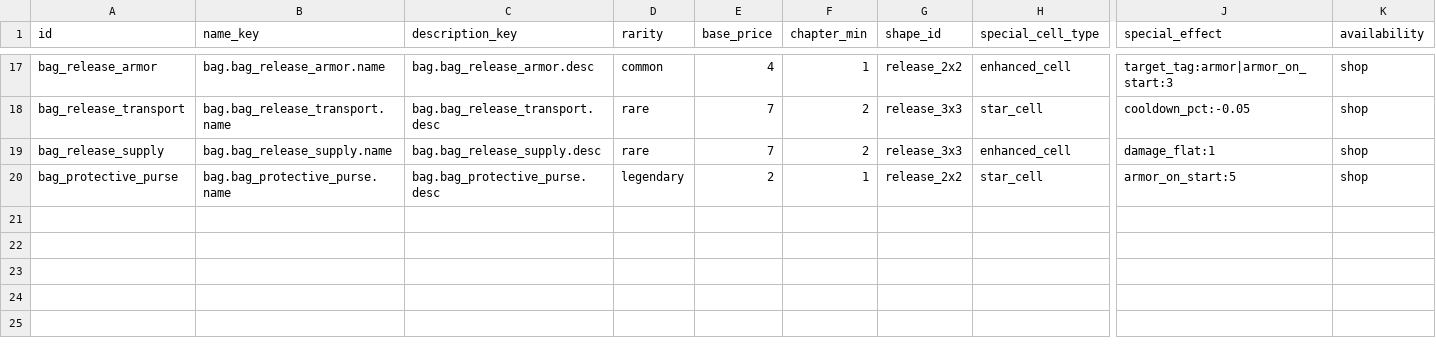
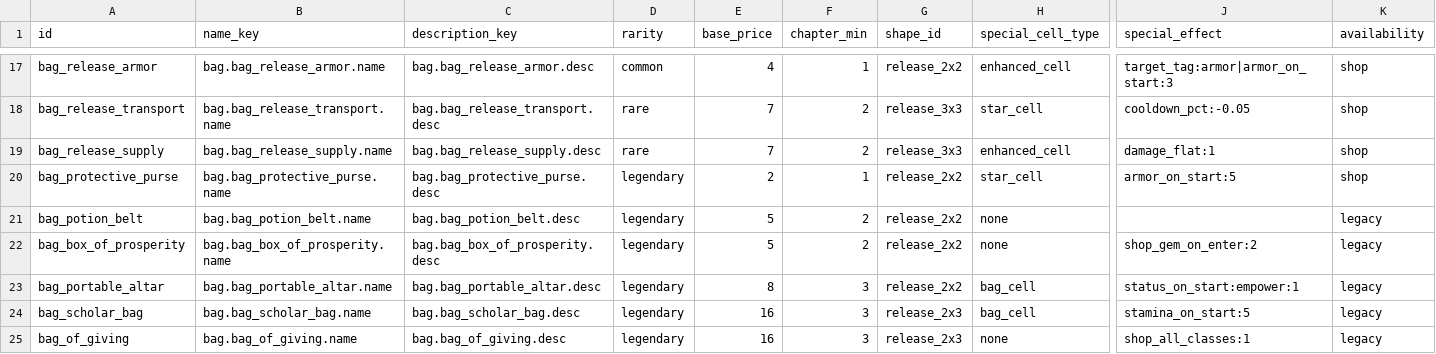
Before and after one commit to 15750896157/BackpackBattles-Godot47-Maintainable, a CSV file: project/PvE/Rules/content/tables/bags.csv, drawn as a sheet; only a part is shown, gaps mark what is left out; rows hold the shown columns only; the diff names each change by its address in the sheet, - before the commit and + after, or states it on an @@ line.

```diff
--- a/project/PvE/Rules/content/tables/bags.csv
+++ b/project/PvE/Rules/content/tables/bags.csv
+row 21: bag_potion_belt | bag.bag_potion_belt.name | bag.bag_potion_belt.desc | legendary | 5 | 2 | release_2x2 | none |  | legacy
+row 22: bag_box_of_prosperity | bag.bag_box_of_prosperity.name | bag.bag_box_of_prosperity.desc | legendary | 5 | 2 | release_2x2 | none | shop_gem_on_enter:2 | legacy
+row 23: bag_portable_altar | bag.bag_portable_altar.name | bag.bag_portable_altar.desc | legendary | 8 | 3 | release_2x2 | bag_cell | status_on_start:empower:1 | legacy
+row 24: bag_scholar_bag | bag.bag_scholar_bag.name | bag.bag_scholar_bag.desc | legendary | 16 | 3 | release_2x3 | bag_cell | stamina_on_start:5 | legacy
+row 25: bag_of_giving | bag.bag_of_giving.name | bag.bag_of_giving.desc | legendary | 16 | 3 | release_2x3 | none | shop_all_classes:1 | legacy
```
Also changed, not shown: project/PvE/Rules/content/tables/config_manifest.csv, project/PvE/Rules/content/tables/localization_en.csv, 10 other files.
